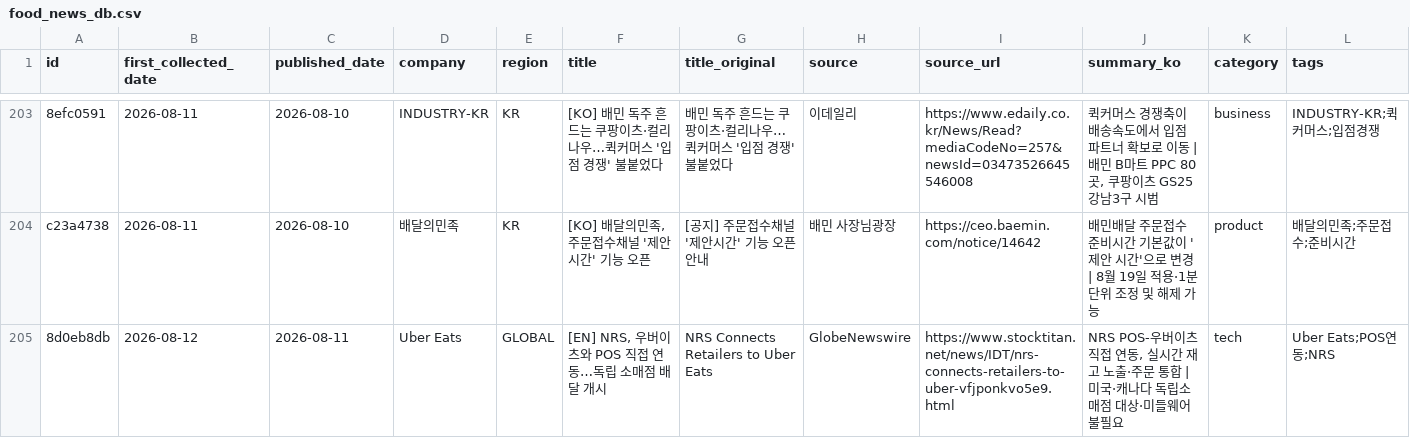
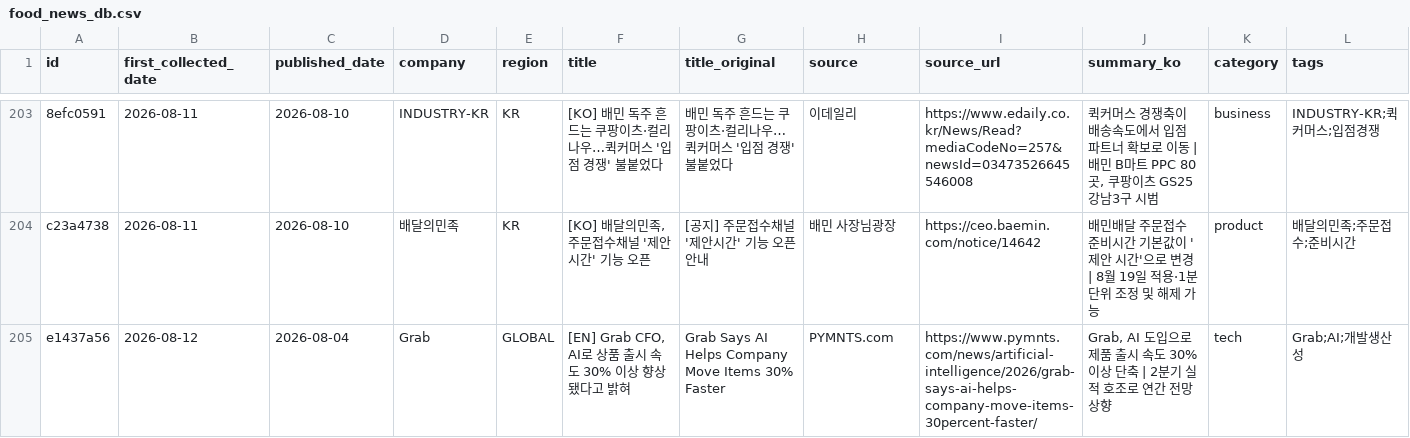
Before and after one commit to mafleur/baemin-product-insight-news-scraping, a CSV file: food_news_db.csv, drawn as a sheet; only a part is shown, gaps mark what is left out; the shorter side is filled out with more unchanged rows; the diff covers the shown part only; the diff names each change by its address in the sheet, - before the commit and + after, or states it on an @@ line.

```diff
--- a/food_news_db.csv
+++ b/food_news_db.csv
-row 205: 8d0eb8db | 2026-08-12 | 2026-08-11 | Uber Eats | GLOBAL | [EN] NRS, 우버이츠와 POS 직접 연동…독립 소매점 배달 개시 | NRS Connects Retailers to Uber Eats | GlobeNewswire | https://www.stocktitan.net/news/IDT/nrs-connects-retailers-to-uber-vfjponkvo5e9.html | NRS POS-우버이츠 직접 연동, 실시간 재고 노출·주문 통합 | 미국·캐나다 독립소매점 대상·미들웨어 불필요 | tech | Uber Eats;POS연동;NRS
```
Also changed, not shown: 2 removed rows elsewhere in this file, manual_exclusions.csv, 1 other file.
